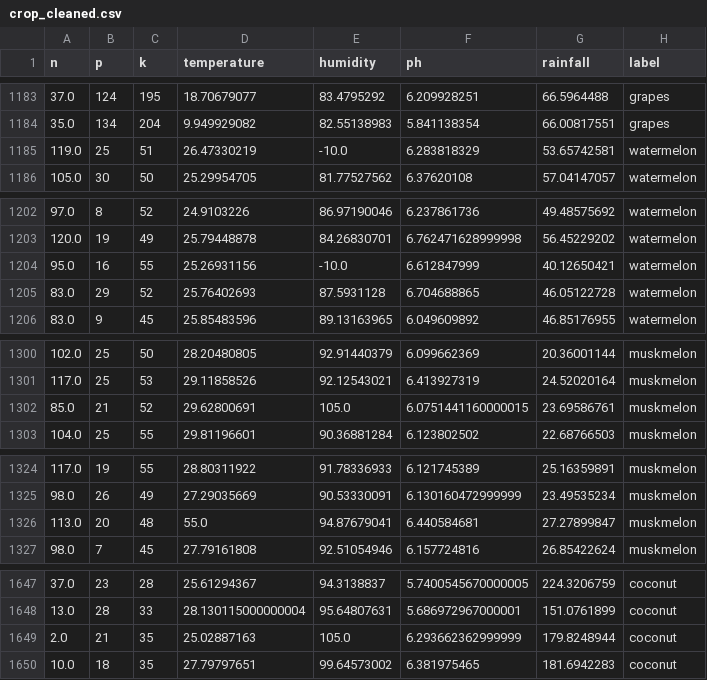
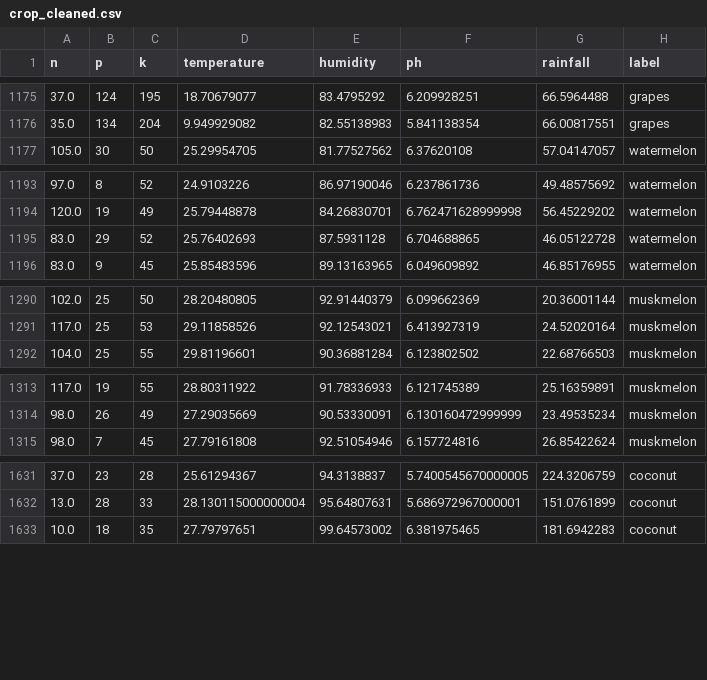
Before and after one commit to BatraKrishal/FarmForesight, a CSV file: data/crop_cleaned.csv, drawn as a sheet; only a part is shown, gaps mark what is left out; the diff covers the shown part only; the diff names each change by its address in the sheet, - before the commit and + after, or states it on an @@ line.

```diff
--- a/data/crop_cleaned.csv
+++ b/data/crop_cleaned.csv
-row 1185: 119.0 | 25 | 51 | 26.47330219 | -10.0 | 6.283818329 | 53.65742581 | watermelon
-row 1204: 95.0 | 16 | 55 | 25.26931156 | -10.0 | 6.612847999 | 40.12650421 | watermelon
-row 1302: 85.0 | 21 | 52 | 29.62800691 | 105.0 | 6.0751441160000015 | 23.69586761 | muskmelon
-row 1326: 113.0 | 20 | 48 | 55.0 | 94.87679041 | 6.440584681 | 27.27899847 | muskmelon
-row 1649: 2.0 | 21 | 35 | 25.02887163 | 105.0 | 6.293662362999999 | 179.8248944 | coconut
```
Also changed, not shown: 13 removed rows elsewhere in this file, 7 other files.
